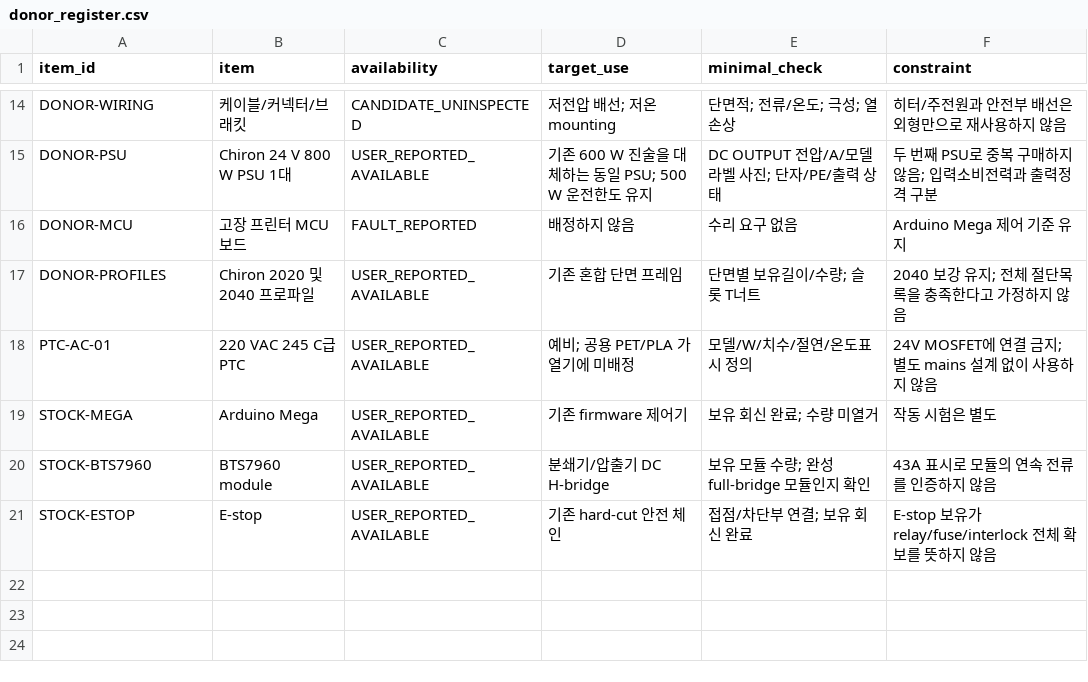
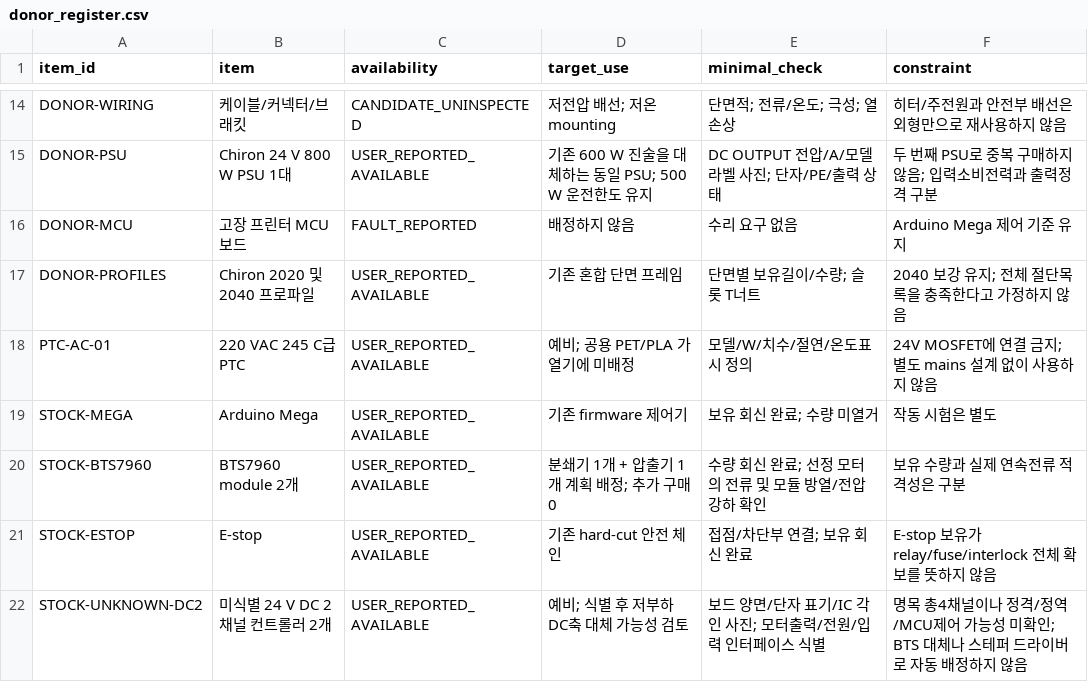
Before and after one commit to snowman0919/PLA-PET-Recycling-Lab, a CSV file: bom/practical_mvp/donor_register.csv, drawn as a sheet; only a part is shown, gaps mark what is left out.

Commit message:
fix(bom): confirm two BTS7960 modules and unpurchased motor candidates

```diff
--- a/bom/practical_mvp/donor_register.csv
+++ b/bom/practical_mvp/donor_register.csv
@@ -19,3 +19,4 @@ PTC-AC-01,220 VAC 245 C급 PTC,USER_REPORTED_AVAILABLE,예비; 공용 PET/PLA
 STOCK-MEGA,Arduino Mega,USER_REPORTED_AVAILABLE,기존 firmware 제어기,보유 회신 완료; 수량 미열거,작동 시험은 별도
-STOCK-BTS7960,BTS7960 module,USER_REPORTED_AVAILABLE,분쇄기/압출기 DC H-bridge,보유 모듈 수량; 완성 full-bridge 모듈인지 확인,43A 표시로 모듈의 연속 전류를 인증하지 않음
+STOCK-BTS7960,BTS7960 module 2개,USER_REPORTED_AVAILABLE,분쇄기 1개 + 압출기 1개 계획 배정; 추가 구매 0,수량 회신 완료; 선정 모터의 전류 및 모듈 방열/전압강하 확인,보유 수량과 실제 연속전류 적격성은 구분
 STOCK-ESTOP,E-stop,USER_REPORTED_AVAILABLE,기존 hard-cut 안전 체인,접점/차단부 연결; 보유 회신 완료,E-stop 보유가 relay/fuse/interlock 전체 확보를 뜻하지 않음
+STOCK-UNKNOWN-DC2,미식별 24 V DC 2채널 컨트롤러 2개,USER_REPORTED_AVAILABLE,예비; 식별 후 저부하 DC축 대체 가능성 검토,보드 양면/단자 표기/IC 각인 사진; 모터출력/전원/입력 인터페이스 식별,명목 총4채널이나 정격/정역/MCU제어 가능성 미확인; BTS 대체나 스테퍼 드라이버로 자동 배정하지 않음
```
Also changed, not shown: bom/practical_mvp/motor_selection_20260909/remaining_confirmation_bom.csv, 12 other files.
